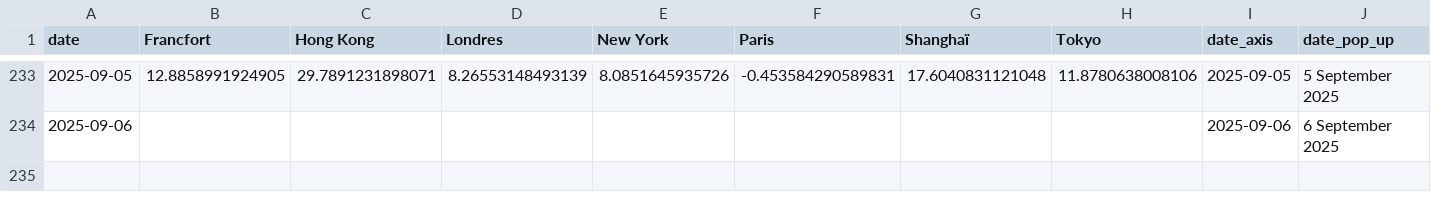
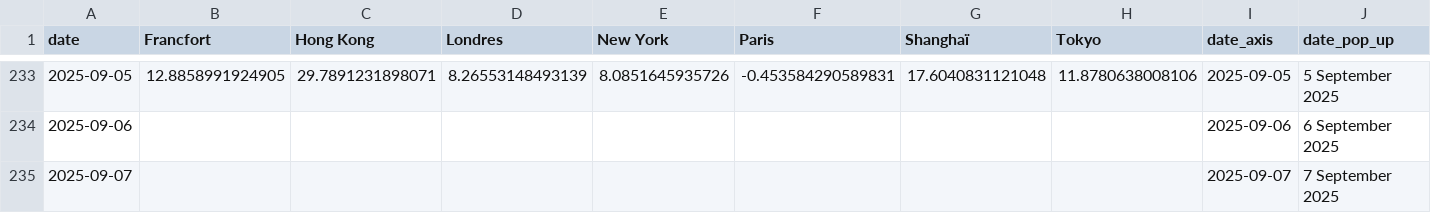
Before and after one commit to mthlht/markets-tracker, a CSV file: data/tidy_markets_data_to_flourish.csv, drawn as a sheet; only a part is shown, gaps mark what is left out.

```diff
--- a/data/tidy_markets_data_to_flourish.csv
+++ b/data/tidy_markets_data_to_flourish.csv
@@ -234 +234,2 @@ date,Francfort,Hong Kong,Londres,New York,Paris,Shanghaï,Tokyo,date_axis,date_p
 2025-09-06,,,,,,,,2025-09-06,6 September 2025
+2025-09-07,,,,,,,,2025-09-07,7 September 2025
```
